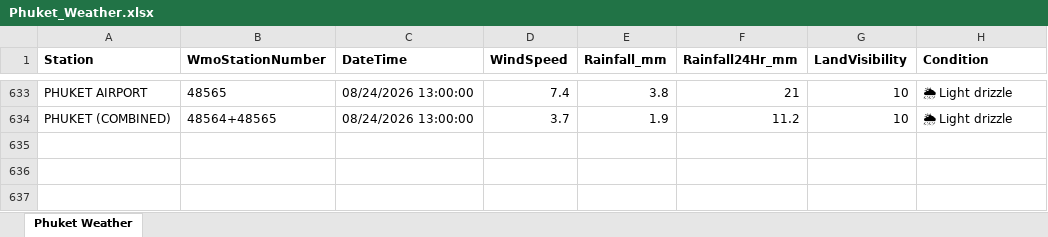
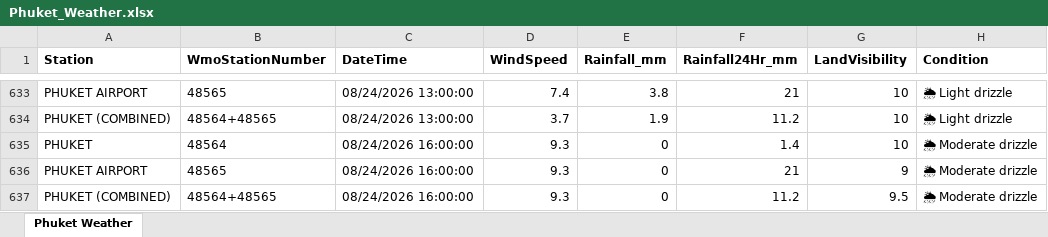
Before and after one commit to ankitrana90/my-phuket-weather-repo, an Excel workbook: Phuket_Weather.xlsx, sheet Phuket Weather, drawn as a sheet; only a part is shown, gaps mark what is left out; values as stored, in another font and other column widths than the file's, no borders; the diff names each change by its address in the sheet, - before the commit and + after, or states it on an @@ line.

```diff
--- a/Phuket_Weather.xlsx (sheet Phuket Weather)
+++ b/Phuket_Weather.xlsx (sheet Phuket Weather)
+row 635: PHUKET | 48564 | 08/24/2026 16:00:00 | 9.3 | 0 | 1.4 | 10 | 🌦 Moderate drizzle
+row 636: PHUKET AIRPORT | 48565 | 08/24/2026 16:00:00 | 9.3 | 0 | 21 | 9 | 🌦 Moderate drizzle
+row 637: PHUKET (COMBINED) | 48564+48565 | 08/24/2026 16:00:00 | 9.3 | 0 | 11.2 | 9.5 | 🌦 Moderate drizzle
```
